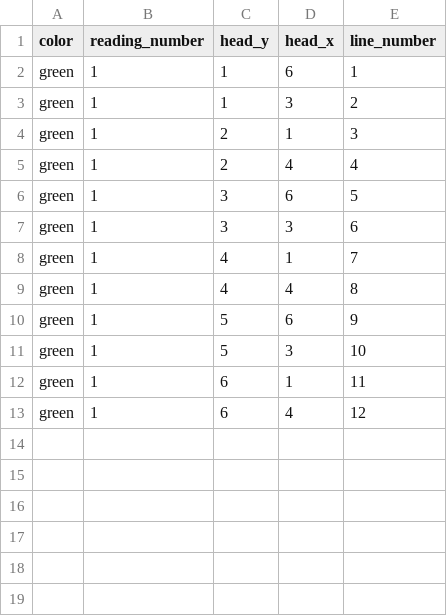
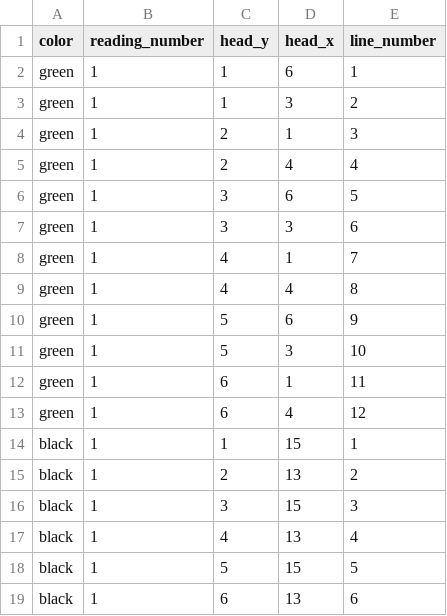
Before and after one commit to rorysaur/xuanjitu, a CSV file: db/data/reading_segment_assignments.csv, drawn as a sheet.

```diff
--- a/db/data/reading_segment_assignments.csv
+++ b/db/data/reading_segment_assignments.csv
@@ -13 +13,7 @@ green,1,6,1,11
 green,1,6,4,12
+black,1,1,15,1
+black,1,2,13,2
+black,1,3,15,3
+black,1,4,13,4
+black,1,5,15,5
+black,1,6,13,6
```
Also changed, not shown: db/data/segments.csv, 1 other file.
